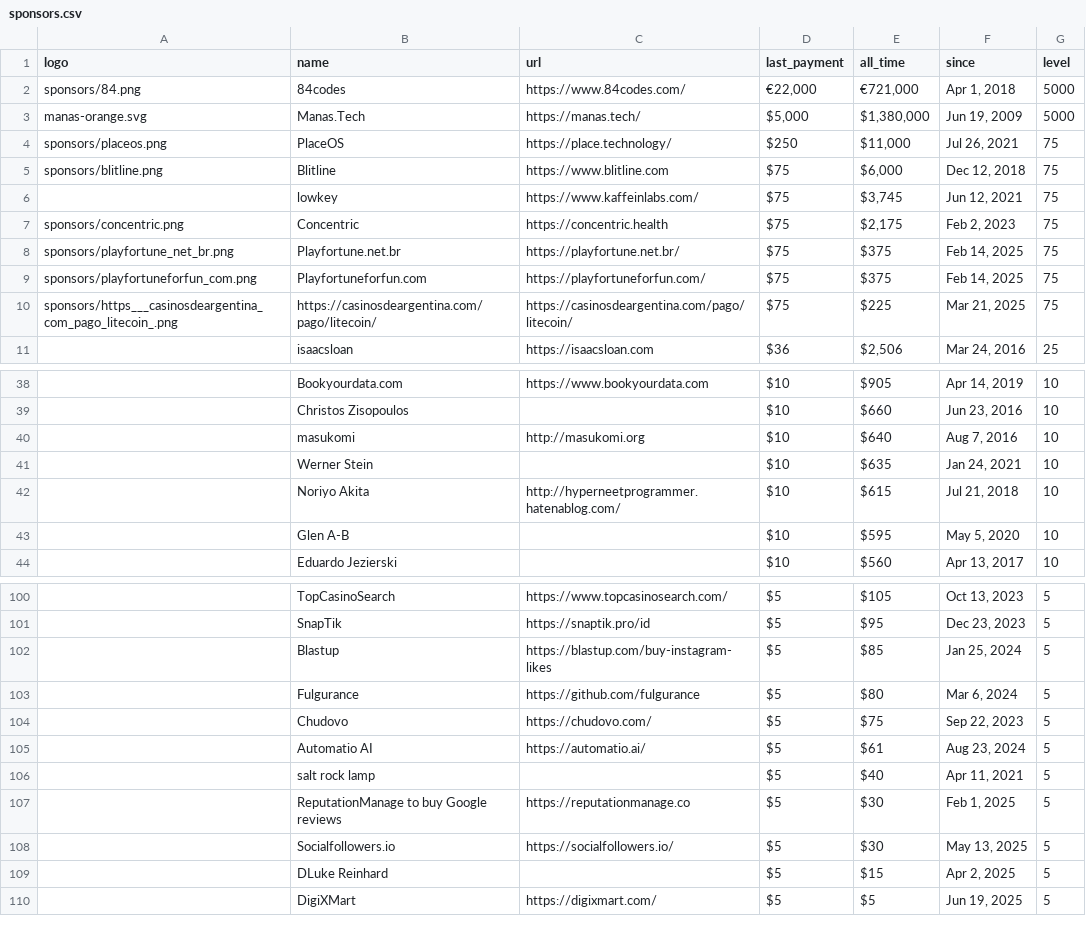
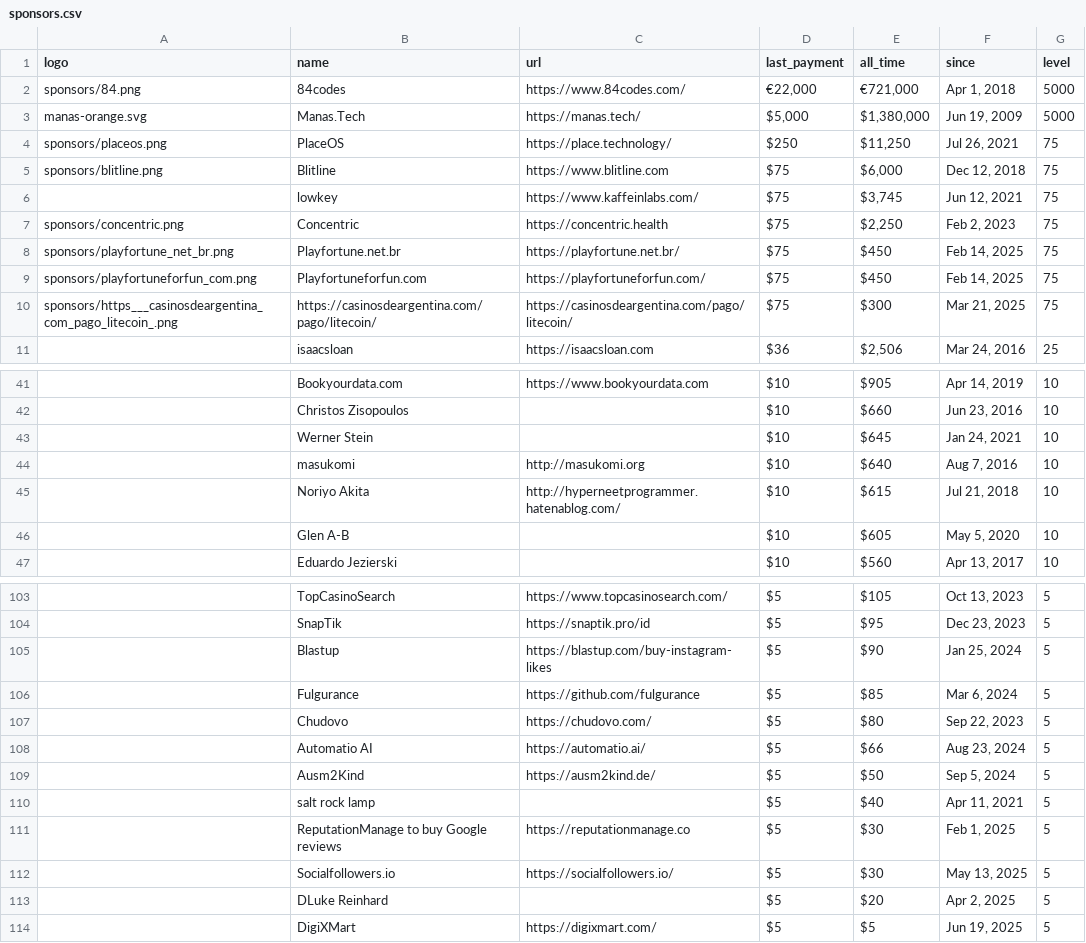
Before and after one commit to crystal-lang/crystal-website, a CSV file: _data/sponsors.csv, drawn as a sheet; only a part is shown, gaps mark what is left out; the diff covers the shown part only.

```diff
--- a/_data/sponsors.csv
+++ b/_data/sponsors.csv
@@ -3,9 +3,9 @@ sponsors/84.png,84codes,https://www.84codes.com/,"€22,000","€721,000","Apr 1
 manas-orange.svg,Manas.Tech,https://manas.tech/,"$5,000","$1,380,000","Jun 19, 2009",5000
-sponsors/placeos.png,PlaceOS,https://place.technology/,$250,"$11,000","Jul 26, 2021",75
+sponsors/placeos.png,PlaceOS,https://place.technology/,$250,"$11,250","Jul 26, 2021",75
 sponsors/blitline.png,Blitline,https://www.blitline.com,$75,"$6,000","Dec 12, 2018",75
 ,lowkey,https://www.kaffeinlabs.com/,$75,"$3,745","Jun 12, 2021",75
-sponsors/concentric.png,Concentric,https://concentric.health,$75,"$2,175","Feb 2, 2023",75
-sponsors/playfortune_net_br.png,Playfortune.net.br,https://playfortune.net.br/,$75,$375,"Feb 14, 2025",75
-sponsors/playfortuneforfun_com.png,Playfortuneforfun.com,https://playfortuneforfun.com/,$75,$375,"Feb 14, 2025",75
-sponsors/https___casinosdeargentina_com_pago_litecoin_.png,https://casinosdeargentina.com/pago/litecoin/,https://casinosdeargentina.com/pago/litecoin/,$75,$225,"Mar 21, 2025",75
+sponsors/concentric.png,Concentric,https://concentric.health,$75,"$2,250","Feb 2, 2023",75
+sponsors/playfortune_net_br.png,Playfortune.net.br,https://playfortune.net.br/,$75,$450,"Feb 14, 2025",75
+sponsors/playfortuneforfun_com.png,Playfortuneforfun.com,https://playfortuneforfun.com/,$75,$450,"Feb 14, 2025",75
+sponsors/https___casinosdeargentina_com_pago_litecoin_.png,https://casinosdeargentina.com/pago/litecoin/,https://casinosdeargentina.com/pago/litecoin/,$75,$300,"Mar 21, 2025",75
 ,isaacsloan,https://isaacsloan.com,$36,"$2,506","Mar 24, 2016",25
@@ -39,6 +42,6 @@ sponsors/https___casinosdeargentina_com_pago_litecoin_.png,https://casinosdearge
 ,Christos Zisopoulos,,$10,$660,"Jun 23, 2016",10
+,Werner Stein,,$10,$645,"Jan 24, 2021",10
 ,masukomi,http://masukomi.org,$10,$640,"Aug 7, 2016",10
-,Werner Stein,,$10,$635,"Jan 24, 2021",10
 ,Noriyo Akita,http://hyperneetprogrammer.hatenablog.com/,$10,$615,"Jul 21, 2018",10
-,Glen A-B,,$10,$595,"May 5, 2020",10
+,Glen A-B,,$10,$605,"May 5, 2020",10
 ,Eduardo Jezierski,,$10,$560,"Apr 13, 2017",10
@@ -101,6 +104,7 @@ sponsors/https___casinosdeargentina_com_pago_litecoin_.png,https://casinosdearge
 ,SnapTik,https://snaptik.pro/id,$5,$95,"Dec 23, 2023",5
-,Blastup,https://blastup.com/buy-instagram-likes,$5,$85,"Jan 25, 2024",5
-,Fulgurance,https://github.com/fulgurance,$5,$80,"Mar 6, 2024",5
-,Chudovo,https://chudovo.com/,$5,$75,"Sep 22, 2023",5
-,Automatio AI,https://automatio.ai/,$5,$61,"Aug 23, 2024",5
+,Blastup,https://blastup.com/buy-instagram-likes,$5,$90,"Jan 25, 2024",5
+,Fulgurance,https://github.com/fulgurance,$5,$85,"Mar 6, 2024",5
+,Chudovo,https://chudovo.com/,$5,$80,"Sep 22, 2023",5
+,Automatio AI,https://automatio.ai/,$5,$66,"Aug 23, 2024",5
+,Ausm2Kind,https://ausm2kind.de/,$5,$50,"Sep 5, 2024",5
 ,salt rock lamp,,$5,$40,"Apr 11, 2021",5
@@ -108,3 +112,3 @@ sponsors/https___casinosdeargentina_com_pago_litecoin_.png,https://casinosdearge
 ,Socialfollowers.io,https://socialfollowers.io/,$5,$30,"May 13, 2025",5
-,DLuke Reinhard,,$5,$15,"Apr 2, 2025",5
+,DLuke Reinhard,,$5,$20,"Apr 2, 2025",5
 ,DigiXMart,https://digixmart.com/,$5,$5,"Jun 19, 2025",5
```
Also changed, not shown: 10 added rows, 9 removed rows and 24 edited cells elsewhere in this file, 2 other files.
